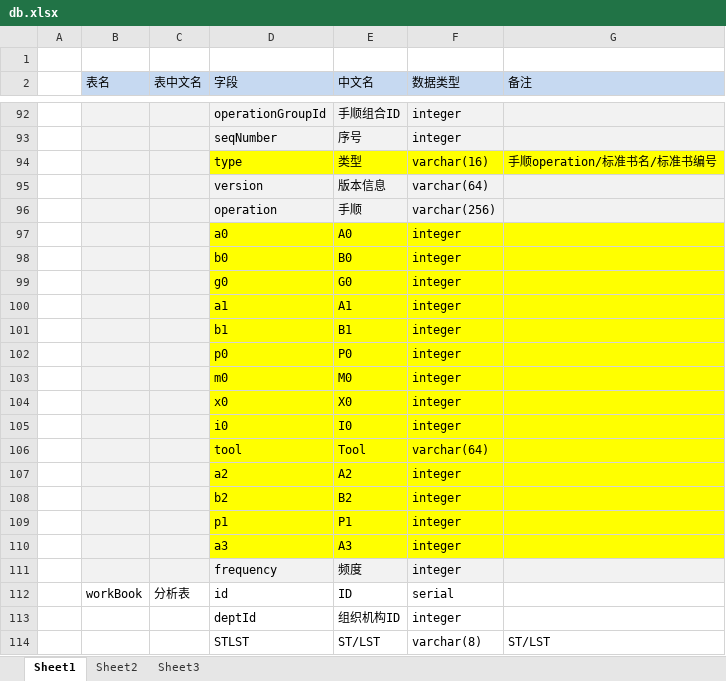
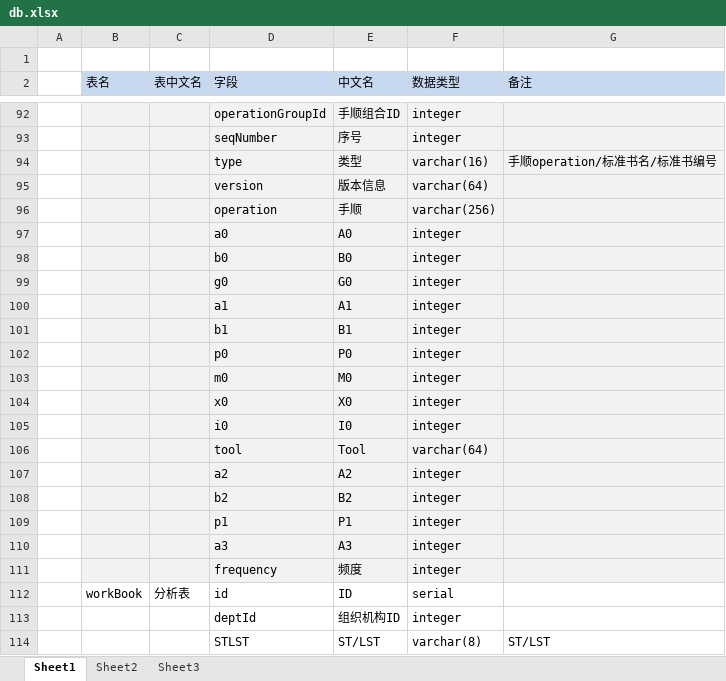
Before and after one commit to zsw11/ESL123, an Excel workbook: Docs/04 Design/db.xlsx, sheet Sheet1, drawn as a sheet; only a part is shown, gaps mark what is left out; values as stored, in another font and other column widths than the file's, no borders; the diff covers the shown part only; the diff names each change by its address in the sheet, - before the commit and + after, or states it on an @@ line.

Commit message:
refresh data in workbook detail page

```diff
--- a/Docs/04 Design/db.xlsx (sheet Sheet1)
+++ b/Docs/04 Design/db.xlsx (sheet Sheet1)
-D94:G94 fill: #FFFF00
+D94:G94 fill: #F2F2F2
-D97:G110 fill: #FFFF00
+D97:G110 fill: #F2F2F2
```
Also changed, not shown: cell formats elsewhere in this sheet, 2 other files.
